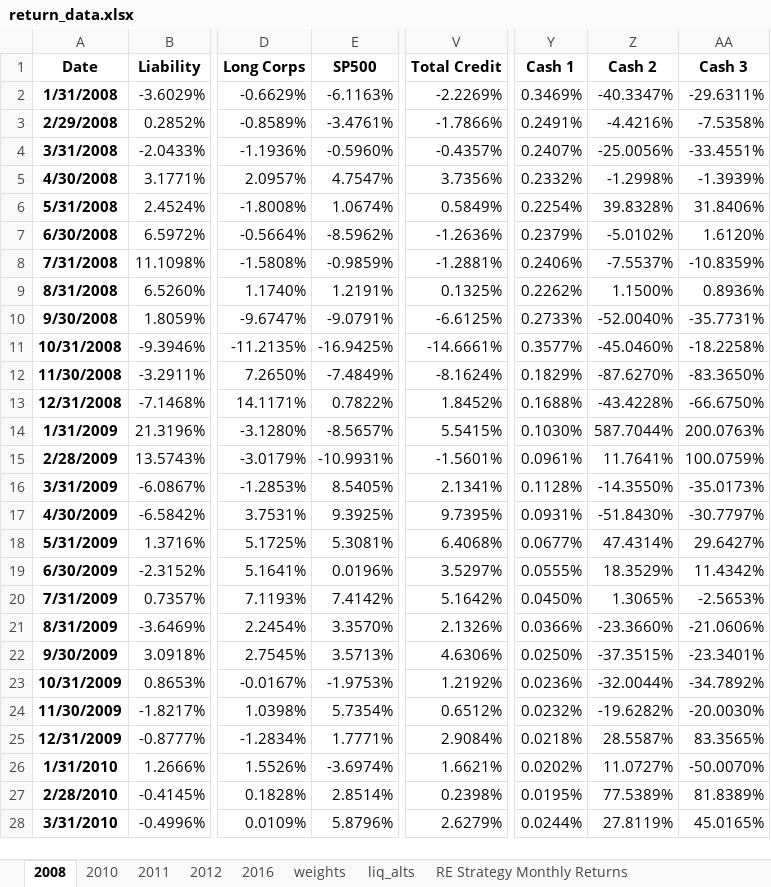
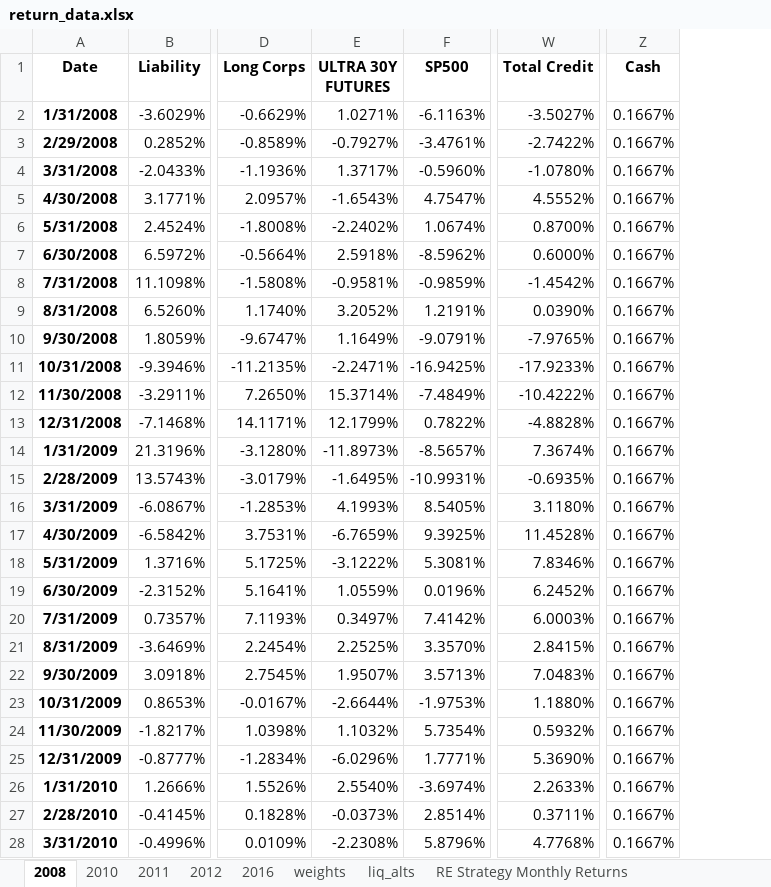
Before and after one commit to pforjoe/SAA, an Excel workbook: data/time_series/return_data.xlsx, sheet 2008, drawn as a sheet; only a part is shown, gaps mark what is left out; values as stored, in another font and other column widths than the file's, no borders; removed rows and columns are numbered as before the commit, all else as after; the diff covers the shown part only; the diff names each change by its address in the sheet, - before the commit and + after, or states it on an @@ line.

```diff
--- a/data/time_series/return_data.xlsx (sheet 2008)
+++ b/data/time_series/return_data.xlsx (sheet 2008)
+column E (ULTRA 30Y FUTURES), rows 2-28: 1.0271% | -0.7927% | 1.3717% | -1.6543% | -2.2402% | 2.5918% | -0.9581% | 3.2052% | 1.1649% | -2.2471% | 15.3714% | 12.1799% | -11.8973% | -1.6495% | 4.1993% | -6.7659% | -3.1222% | 1.0559% | 0.3497% | 2.2525% | 1.9507% | -2.6644% | 1.1032% | -6.0296% | 2.5540% | -0.0373% | -2.2308%
-column Y (Cash 1), rows 2-28: 0.3469% | 0.2491% | 0.2407% | 0.2332% | 0.2254% | 0.2379% | 0.2406% | 0.2262% | 0.2733% | 0.3577% | 0.1829% | 0.1688% | 0.1030% | 0.0961% | 0.1128% | 0.0931% | 0.0677% | 0.0555% | 0.0450% | 0.0366% | 0.0250% | 0.0236% | 0.0232% | 0.0218% | 0.0202% | 0.0195% | 0.0244%
-column Z (Cash 2), rows 2-28: -40.3347% | -4.4216% | -25.0056% | -1.2998% | 39.8328% | -5.0102% | -7.5537% | 1.1500% | -52.0040% | -45.0460% | -87.6270% | -43.4228% | 587.7044% | 11.7641% | -14.3550% | -51.8430% | 47.4314% | 18.3529% | 1.3065% | -23.3660% | -37.3515% | -32.0044% | -19.6282% | 28.5587% | 11.0727% | 77.5389% | 27.8119%
-column AA (Cash 3), rows 2-28: -29.6311% | -7.5358% | -33.4551% | -1.3939% | 31.8406% | 1.6120% | -10.8359% | 0.8936% | -35.7731% | -18.2258% | -83.3650% | -66.6750% | 200.0763% | 100.0759% | -35.0173% | -30.7797% | 29.6427% | 11.4342% | -2.5653% | -21.0606% | -23.3401% | -34.7892% | -20.0030% | 83.3565% | -50.0070% | 81.8389% | 45.0165%
+column Z (Cash), rows 2-28: all 0.1667%
-W2 (Total Credit): -2.2269%
+W2 (Total Credit): -3.5027%
-W3 (Total Credit): -1.7866%
+W3 (Total Credit): -2.7422%
-W4 (Total Credit): -0.4357%
+W4 (Total Credit): -1.0780%
-W5 (Total Credit): 3.7356%
+W5 (Total Credit): 4.5552%
-W6 (Total Credit): 0.5849%
+W6 (Total Credit): 0.8700%
-W7 (Total Credit): -1.2636%
+W7 (Total Credit): 0.6000%
-W8 (Total Credit): -1.2881%
+W8 (Total Credit): -1.4542%
-W9 (Total Credit): 0.1325%
+W9 (Total Credit): 0.0390%
-W10 (Total Credit): -6.6125%
+W10 (Total Credit): -7.9765%
-W11 (Total Credit): -14.6661%
+W11 (Total Credit): -17.9233%
-W12 (Total Credit): -8.1624%
+W12 (Total Credit): -10.4222%
-W13 (Total Credit): 1.8452%
+W13 (Total Credit): -4.8828%
-W14 (Total Credit): 5.5415%
+W14 (Total Credit): 7.3674%
-W15 (Total Credit): -1.5601%
+W15 (Total Credit): -0.6935%
-W16 (Total Credit): 2.1341%
+W16 (Total Credit): 3.1180%
-W17 (Total Credit): 9.7395%
+W17 (Total Credit): 11.4528%
-W18 (Total Credit): 6.4068%
+W18 (Total Credit): 7.8346%
-W19 (Total Credit): 3.5297%
+W19 (Total Credit): 6.2452%
-W20 (Total Credit): 5.1642%
+W20 (Total Credit): 6.0003%
-W21 (Total Credit): 2.1326%
+W21 (Total Credit): 2.8415%
-W22 (Total Credit): 4.6306%
+W22 (Total Credit): 7.0483%
-W23 (Total Credit): 1.2192%
+W23 (Total Credit): 1.1880%
-W24 (Total Credit): 0.6512%
+W24 (Total Credit): 0.5932%
-W25 (Total Credit): 2.9084%
+W25 (Total Credit): 5.3690%
-W26 (Total Credit): 1.6621%
+W26 (Total Credit): 2.2633%
-W27 (Total Credit): 0.2398%
+W27 (Total Credit): 0.3711%
-W28 (Total Credit): 2.6279%
+W28 (Total Credit): 4.7768%
```
Also changed, not shown: 22 edited cells elsewhere in this sheet, sheet 2012, sheet 2016, sheet 2010, sheet 2011, sheet liq_alts, other sheet tabs.
